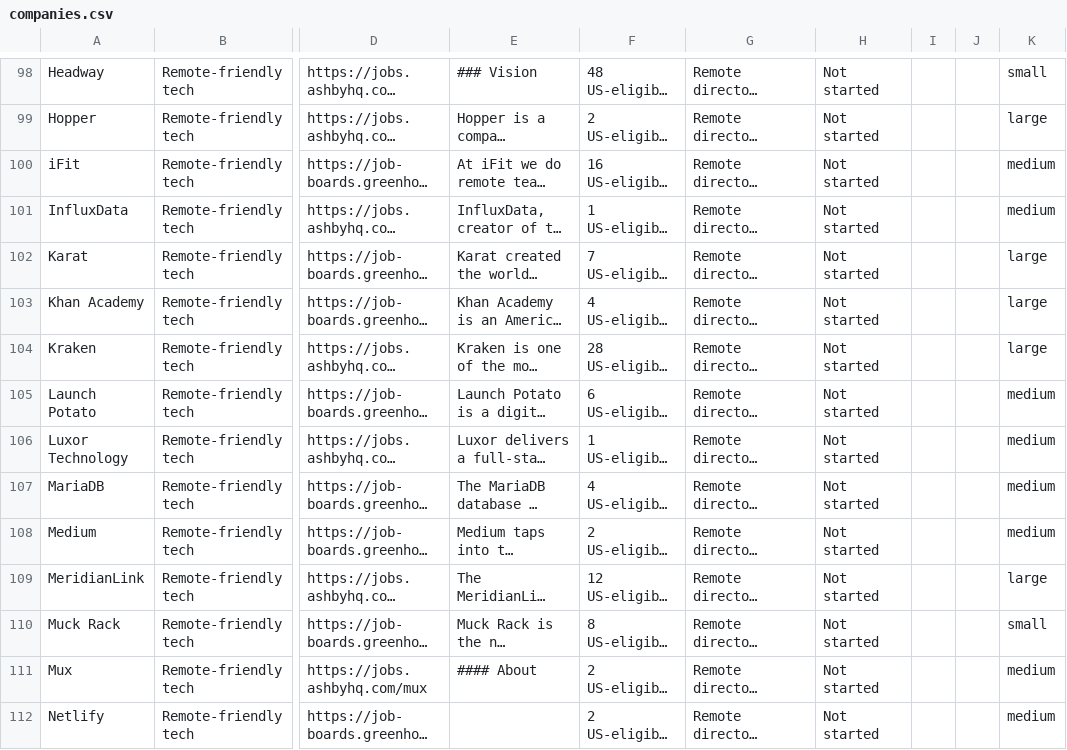
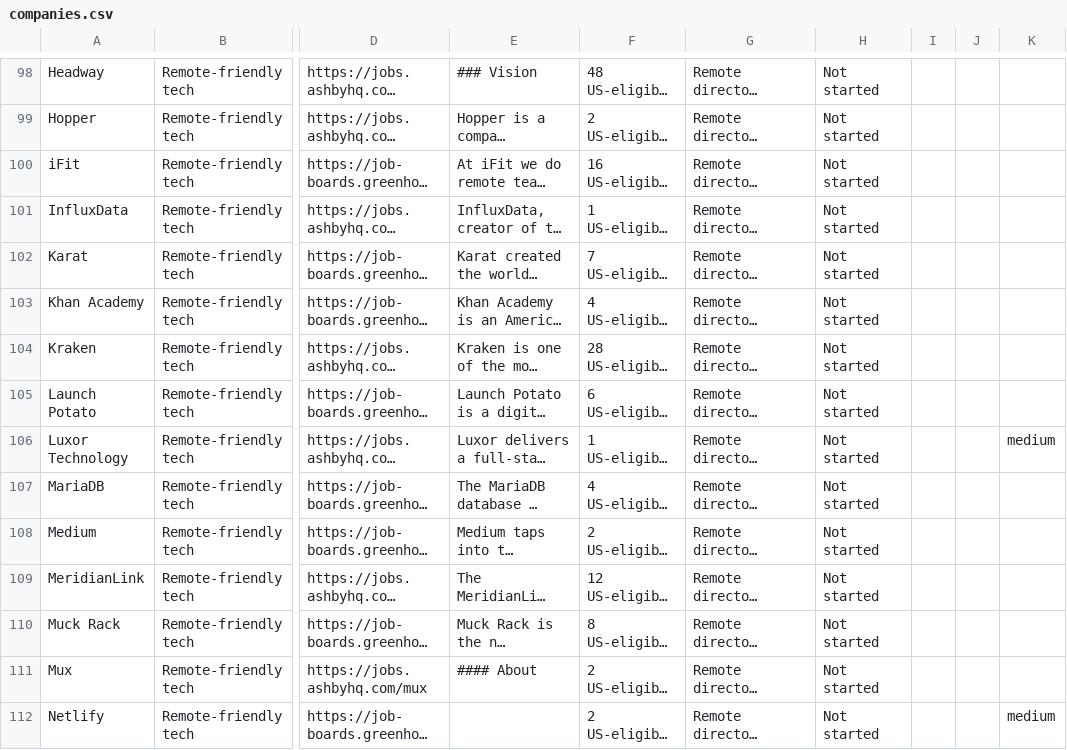
Before and after one commit to cdolivar/website-v3, a CSV file: job-board/companies.csv, drawn as a sheet; only a part is shown, gaps mark what is left out; long unchanged cells end in …; the diff covers the shown part only; the diff names each change by its address in the sheet, - before the commit and + after, or states it on an @@ line.

```diff
--- a/job-board/companies.csv
+++ b/job-board/companies.csv
-K98: small
+K98: (empty)
-K99: large
+K99: (empty)
-K100:K101: medium
+K100:K101: (empty)
-K102:K104: large
+K102:K104: (empty)
-K105: medium
+K105: (empty)
-K107:K108: medium
+K107:K108: (empty)
-K109: large
+K109: (empty)
-K110: small
+K110: (empty)
-K111: medium
+K111: (empty)
```
Also changed, not shown: 49 edited cells elsewhere in this file, 2 other files.
